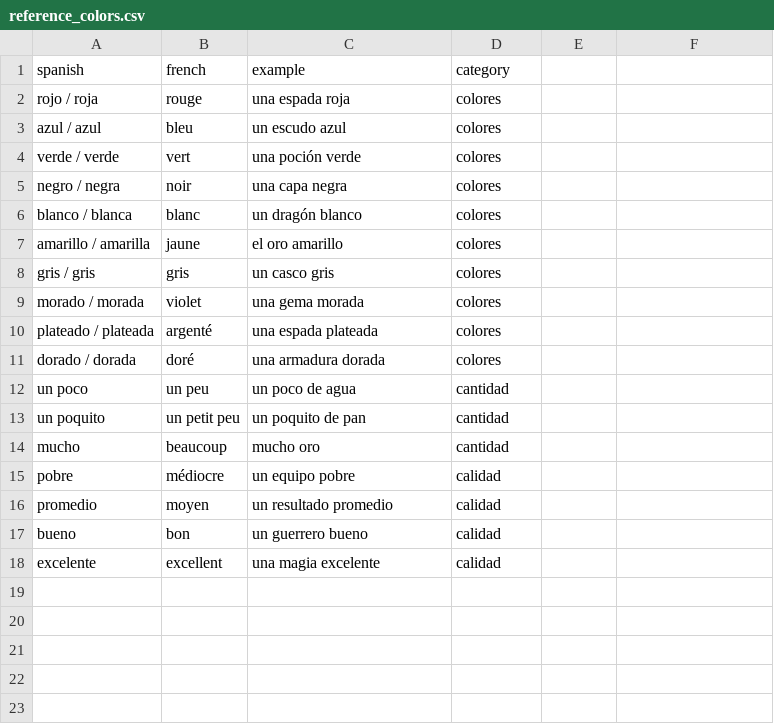
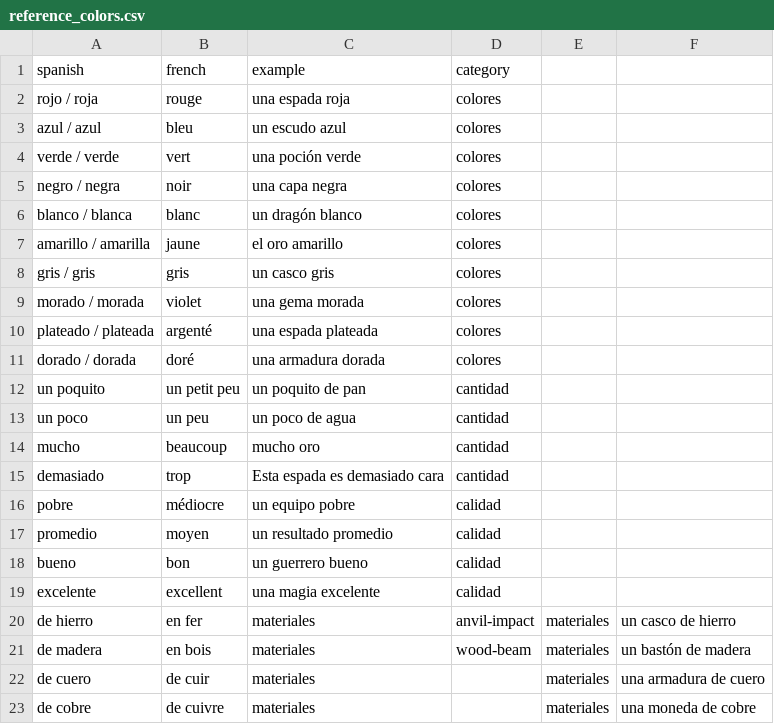
Before and after one commit to SimonCoulombe/Calabozos_y_Dragones, a CSV file: vocabulary/reference_colors.csv, drawn as a sheet.

```diff
--- a/vocabulary/reference_colors.csv
+++ b/vocabulary/reference_colors.csv
@@ -11,5 +11,6 @@ plateado / plateada,argenté,una espada plateada,colores
 dorado / dorada,doré,una armadura dorada,colores
+un poquito,un petit peu,un poquito de pan,cantidad
 un poco,un peu,un poco de agua,cantidad
-un poquito,un petit peu,un poquito de pan,cantidad
 mucho,beaucoup,mucho oro,cantidad
+demasiado, trop, Esta espada es demasiado cara, cantidad
 pobre,médiocre,un equipo pobre,calidad
@@ -18 +19,5 @@ bueno,bon,un guerrero bueno,calidad
 excelente,excellent,una magia excelente,calidad
+de hierro,en fer,materiales,anvil-impact,materiales,un casco de hierro
+de madera,en bois,materiales,wood-beam,materiales,un bastón de madera
+de cuero, de cuir, materiales, , materiales,  una armadura de cuero
+de cobre, de cuivre, materiales, ,  materiales, una moneda de cobre
```
Also changed, not shown: vocabulary/session_00_quien_eres.csv, vocabulary/session_01_la_tienda.csv.
